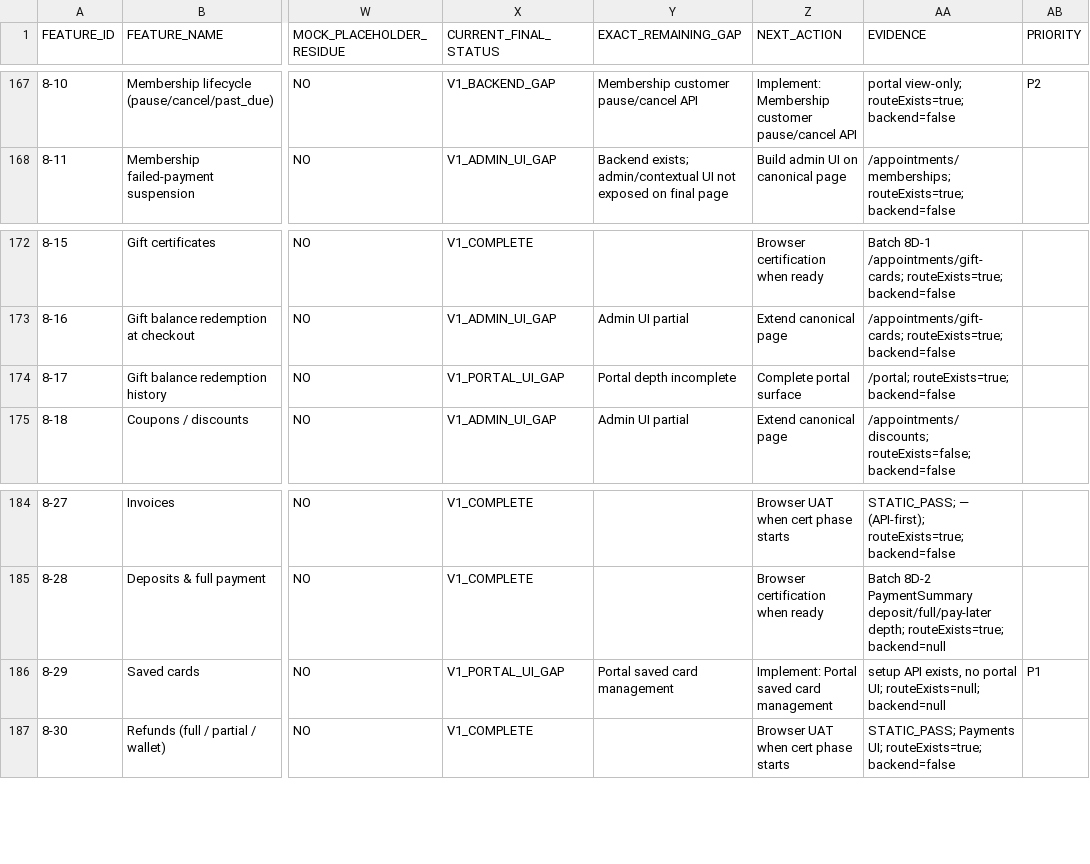
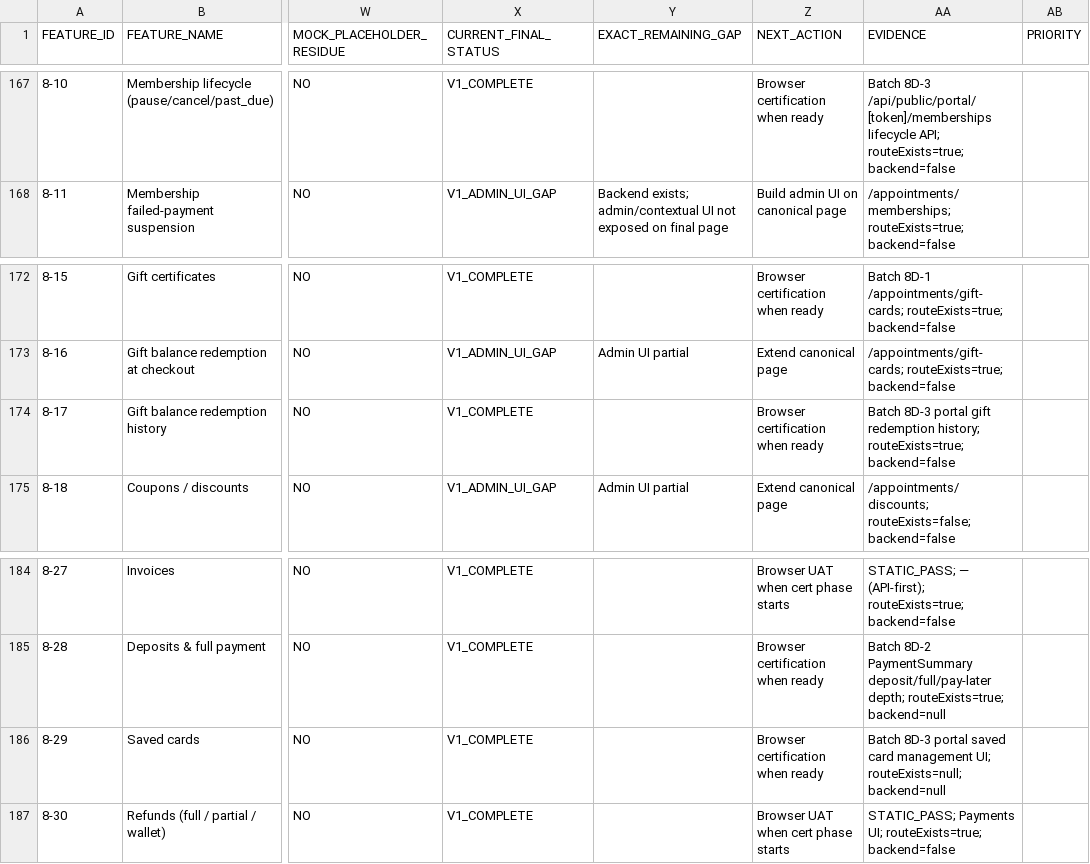
Before and after one commit to 703deuce/sms, a CSV file: docs/APPOINTMENTS-POST-ABSORPTION-LEDGER.csv, drawn as a sheet; only a part is shown, gaps mark what is left out; the diff covers the shown part only; the diff names each change by its address in the sheet, - before the commit and + after, or states it on an @@ line.

```diff
--- a/docs/APPOINTMENTS-POST-ABSORPTION-LEDGER.csv
+++ b/docs/APPOINTMENTS-POST-ABSORPTION-LEDGER.csv
-X167 (CURRENT_FINAL_STATUS): V1_BACKEND_GAP
+X167 (CURRENT_FINAL_STATUS): V1_COMPLETE
-Y167 (EXACT_REMAINING_GAP): Membership customer pause/cancel API
+Y167 (EXACT_REMAINING_GAP): (empty)
-Z167 (NEXT_ACTION): Implement: Membership customer pause/cancel API
+Z167 (NEXT_ACTION): Browser certification when ready
-AA167 (EVIDENCE): portal view-only; routeExists=true; backend=false
+AA167 (EVIDENCE): Batch 8D-3 /api/public/portal/[token]/memberships lifecycle API; routeExists=true; backend=false
-AB167 (PRIORITY): P2
+AB167 (PRIORITY): (empty)
-X174 (CURRENT_FINAL_STATUS): V1_PORTAL_UI_GAP
+X174 (CURRENT_FINAL_STATUS): V1_COMPLETE
-Y174 (EXACT_REMAINING_GAP): Portal depth incomplete
+Y174 (EXACT_REMAINING_GAP): (empty)
-Z174 (NEXT_ACTION): Complete portal surface
+Z174 (NEXT_ACTION): Browser certification when ready
-AA174 (EVIDENCE): /portal; routeExists=true; backend=false
+AA174 (EVIDENCE): Batch 8D-3 portal gift redemption history; routeExists=true; backend=false
-X186 (CURRENT_FINAL_STATUS): V1_PORTAL_UI_GAP
+X186 (CURRENT_FINAL_STATUS): V1_COMPLETE
-Y186 (EXACT_REMAINING_GAP): Portal saved card management
+Y186 (EXACT_REMAINING_GAP): (empty)
-Z186 (NEXT_ACTION): Implement: Portal saved card management
+Z186 (NEXT_ACTION): Browser certification when ready
-AA186 (EVIDENCE): setup API exists, no portal UI; routeExists=null;…
+AA186 (EVIDENCE): Batch 8D-3 portal saved card management UI; routeExists=null;…
-AB186 (PRIORITY): P1
+AB186 (PRIORITY): (empty)
```
Also changed, not shown: 41 edited cells elsewhere in this file, 27 other files.
